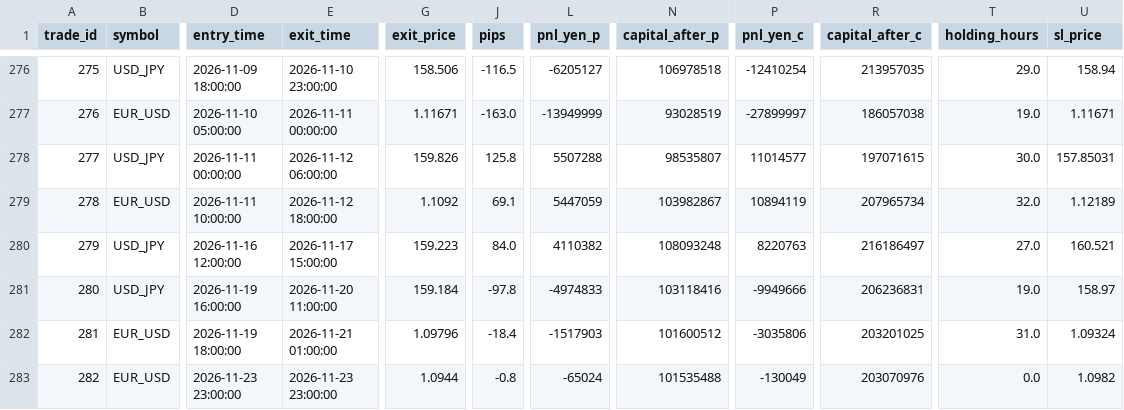
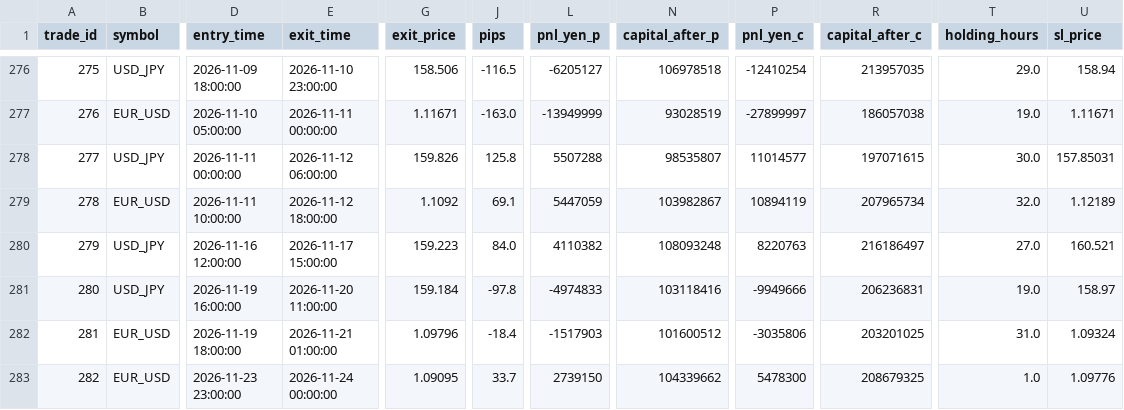
Before and after one commit to PJ-Baibain/pb-trade-log, a CSV file: trades.csv, drawn as a sheet; only a part is shown, gaps mark what is left out; the diff names each change by its address in the sheet, - before the commit and + after, or states it on an @@ line.

Commit message:
trade update 2026-11-24 00:30

```diff
--- a/trades.csv
+++ b/trades.csv
-E283 (exit_time): 2026-11-23 23:00:00
+E283 (exit_time): 2026-11-24 00:00:00
-G283 (exit_price): 1.0944
+G283 (exit_price): 1.09095
-J283 (pips): -0.8
+J283 (pips): 33.7
-L283 (pnl_yen_p): -65024
+L283 (pnl_yen_p): 2739150
-N283 (capital_after_p): 101535488
+N283 (capital_after_p): 104339662
-P283 (pnl_yen_c): -130049
+P283 (pnl_yen_c): 5478300
-R283 (capital_after_c): 203070976
+R283 (capital_after_c): 208679325
-T283 (holding_hours): 0.0
+T283 (holding_hours): 1.0
-U283 (sl_price): 1.0982
+U283 (sl_price): 1.09776
```
Also changed, not shown: equity.csv, events.csv, 6 other files.
